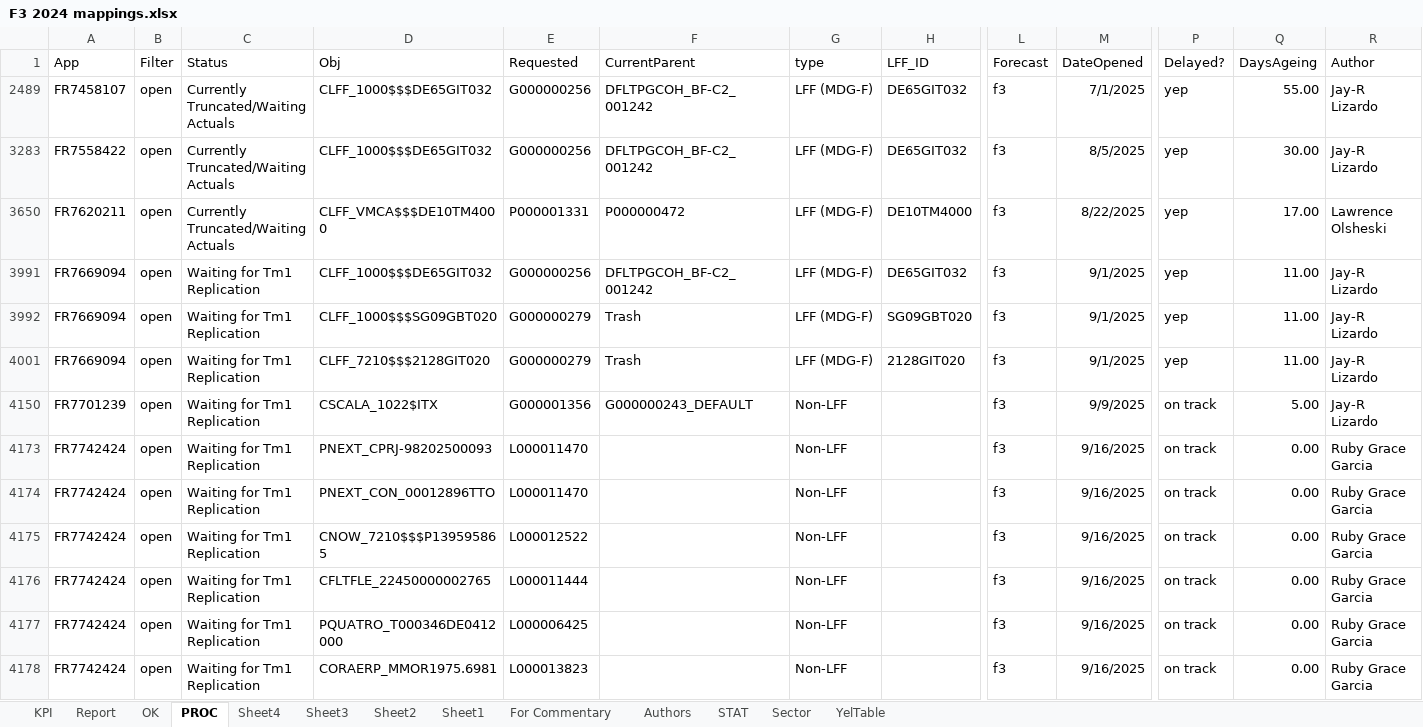
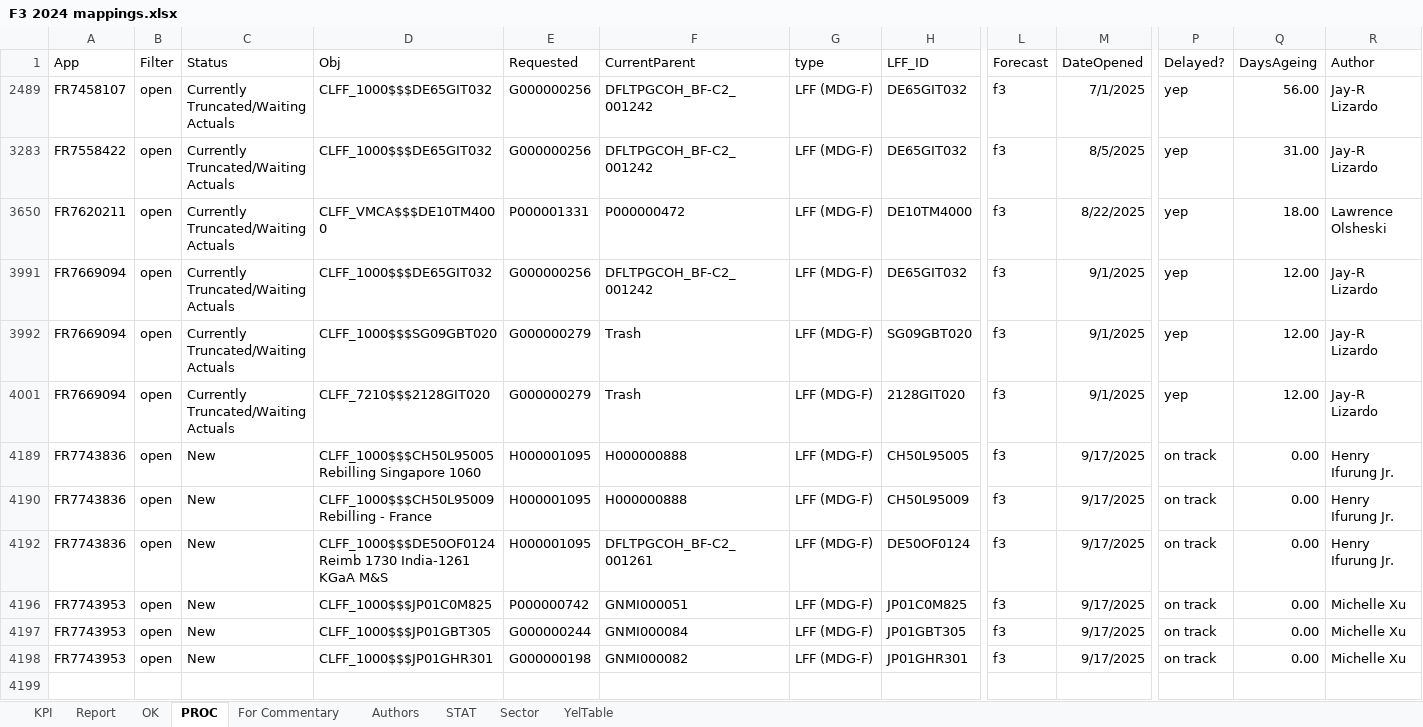
Before and after one commit to violencepierre/GCOH-Tickets-for-Processing, an Excel workbook: F3 2024 mappings.xlsx, sheet PROC, drawn as a sheet; only a part is shown, gaps mark what is left out; values as stored, in another font and other column widths than the file's, no borders; conditional formats and table styles not drawn; removed rows and columns are numbered as before the commit, all else as after; rows hold the shown columns only; the diff names each change by its address in the sheet, - before the commit and + after, or states it on an @@ line.

```diff
--- a/F3 2024 mappings.xlsx (sheet PROC)
+++ b/F3 2024 mappings.xlsx (sheet PROC)
-sheet tab: Sheet4
-sheet tab: Sheet3
-sheet tab: Sheet2
-sheet tab: Sheet1
-Q2489 (DaysAgeing): 55.00
+Q2489 (DaysAgeing): 56.00
-Q3283 (DaysAgeing): 30.00
+Q3283 (DaysAgeing): 31.00
-Q3650 (DaysAgeing): 17.00
+Q3650 (DaysAgeing): 18.00
-C3991:C3992 (Status): Waiting for Tm1 Replication
+C3991:C3992 (Status): Currently Truncated/Waiting Actuals
-Q3991:Q3992 (DaysAgeing): 11.00
+Q3991:Q3992 (DaysAgeing): 12.00
-C4001 (Status): Waiting for Tm1 Replication
+C4001 (Status): Currently Truncated/Waiting Actuals
-Q4001 (DaysAgeing): 11.00
+Q4001 (DaysAgeing): 12.00
-row 4150: FR7701239 | open | Waiting for Tm1 Replication | CSCALA_1022$ITX | G000001356 | G000000243_DEFAULT | Non-LFF |  | f3 | 9/9/2025 | on track | 5.00 | Jay-R Lizardo
-row 4173: FR7742424 | open | Waiting for Tm1 Replication | PNEXT_CPRJ-98202500093 | L000011470 |  | Non-LFF |  | f3 | 9/16/2025 | on track | 0.00 | Ruby Grace Garcia
-row 4174: FR7742424 | open | Waiting for Tm1 Replication | PNEXT_CON_00012896TTO | L000011470 |  | Non-LFF |  | f3 | 9/16/2025 | on track | 0.00 | Ruby Grace Garcia
-row 4175: FR7742424 | open | Waiting for Tm1 Replication | CNOW_7210$$$P139595865 | L000012522 |  | Non-LFF |  | f3 | 9/16/2025 | on track | 0.00 | Ruby Grace Garcia
-row 4176: FR7742424 | open | Waiting for Tm1 Replication | CFLTFLE_22450000002765 | L000011444 |  | Non-LFF |  | f3 | 9/16/2025 | on track | 0.00 | Ruby Grace Garcia
-row 4177: FR7742424 | open | Waiting for Tm1 Replication | PQUATRO_T000346DE0412000 | L000006425 |  | Non-LFF |  | f3 | 9/16/2025 | on track | 0.00 | Ruby Grace Garcia
-row 4178: FR7742424 | open | Waiting for Tm1 Replication | CORAERP_MMOR1975.6981 | L000013823 |  | Non-LFF |  | f3 | 9/16/2025 | on track | 0.00 | Ruby Grace Garcia
+row 4189: FR7743836 | open | New | CLFF_1000$$$CH50L95005 Rebilling Singapore 1060 | H000001095 | H000000888 | LFF (MDG-F) | CH50L95005 | f3 | 9/17/2025 | on track | 0.00 | Henry Ifurung Jr.
+row 4190: FR7743836 | open | New | CLFF_1000$$$CH50L95009 Rebilling - France | H000001095 | H000000888 | LFF (MDG-F) | CH50L95009 | f3 | 9/17/2025 | on track | 0.00 | Henry Ifurung Jr.
+row 4192: FR7743836 | open | New | CLFF_1000$$$DE50OF0124 Reimb 1730 India-1261 KGaA M&S | H000001095 | DFLTPGCOH_BF-C2_001261 | LFF (MDG-F) | DE50OF0124 | f3 | 9/17/2025 | on track | 0.00 | Henry Ifurung Jr.
+row 4196: FR7743953 | open | New | CLFF_1000$$$JP01C0M825 | P000000742 | GNMI000051 | LFF (MDG-F) | JP01C0M825 | f3 | 9/17/2025 | on track | 0.00 | Michelle Xu
+row 4197: FR7743953 | open | New | CLFF_1000$$$JP01GBT305 | G000000244 | GNMI000084 | LFF (MDG-F) | JP01GBT305 | f3 | 9/17/2025 | on track | 0.00 | Michelle Xu
+row 4198: FR7743953 | open | New | CLFF_1000$$$JP01GHR301 | G000000198 | GNMI000082 | LFF (MDG-F) | JP01GHR301 | f3 | 9/17/2025 | on track | 0.00 | Michelle Xu
```
Also changed, not shown: sheet Report, sheet KPI, sheet OK, sheet Authors, hidden cells, GCOH Resources/GCOHPost.xlsx, Inputs/PyDump.xlsx, 1 other file.
